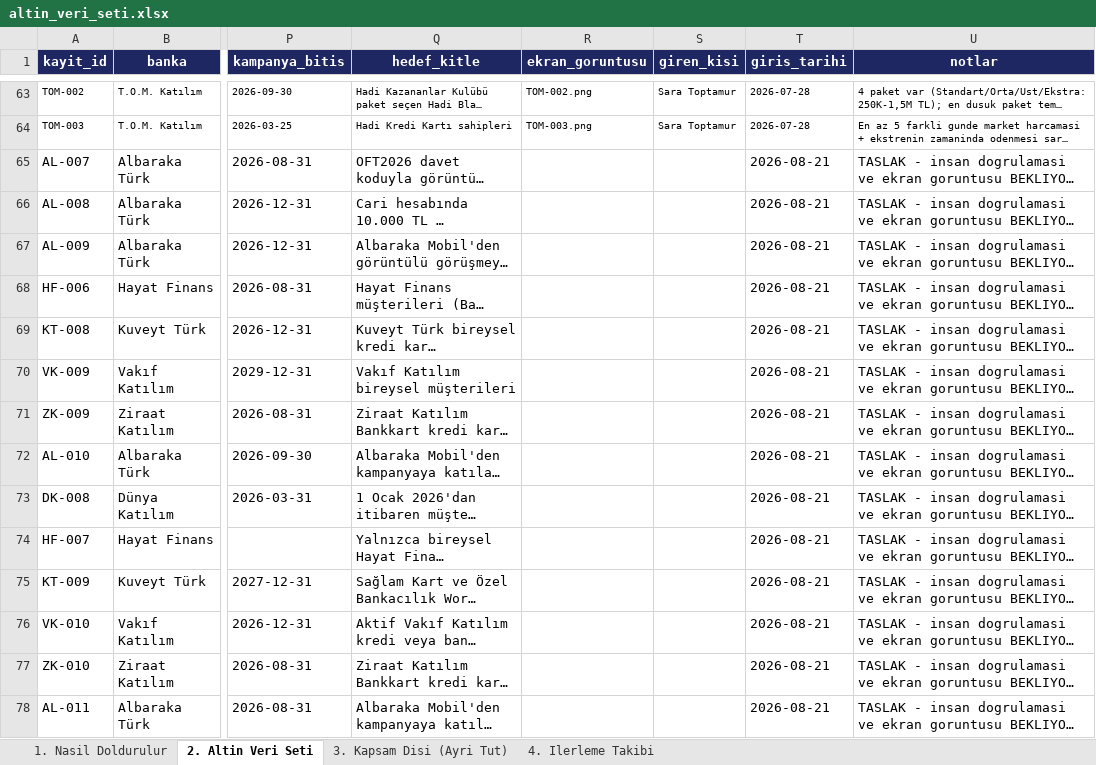
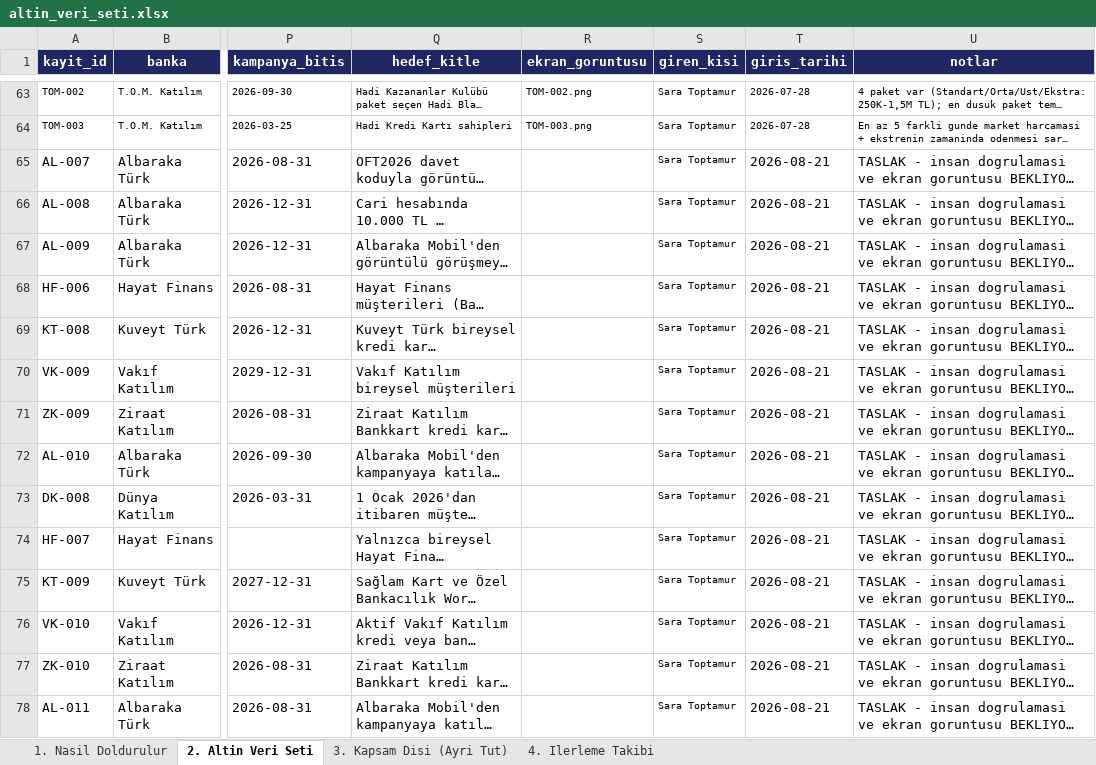
Before and after one commit to Sara-Toptamur36/katilim-ai, an Excel workbook: gold_dataset/altin_veri_seti.xlsx, sheet 2. Altin Veri Seti, drawn as a sheet; only a part is shown, gaps mark what is left out; long unchanged cells end in …; values as stored, in another font and other column widths than the file's, no borders; the diff covers the shown part only; the diff names each change by its address in the sheet, - before the commit and + after, or states it on an @@ line.

Commit message:
42 taslak kayit insan dogrulamasindan gecti, giren_kisi dolduruldu

```diff
--- a/gold_dataset/altin_veri_seti.xlsx (sheet 2. Altin Veri Seti)
+++ b/gold_dataset/altin_veri_seti.xlsx (sheet 2. Altin Veri Seti)
-S65:S78 (giren_kisi): (empty)
+S65:S78 (giren_kisi): Sara Toptamur
```
Also changed, not shown: 31 edited cells elsewhere in this sheet, sheet 4. Ilerleme Takibi, 1 other file.
